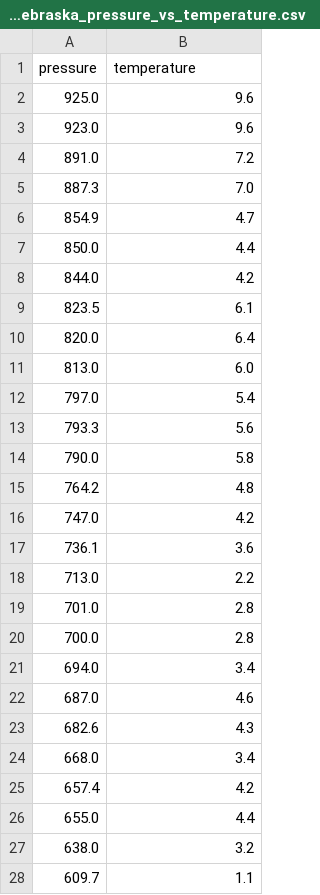
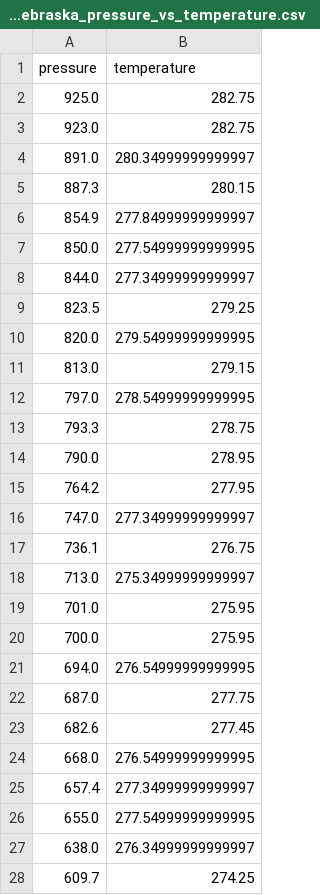
Before and after one commit to janakparajuli/AES551_Assignment_2, a CSV file: Omaha_Nebraska_pressure_vs_temperature.csv, drawn as a sheet; only a part is shown; the diff covers the shown part only.

```diff
--- a/Omaha_Nebraska_pressure_vs_temperature.csv
+++ b/Omaha_Nebraska_pressure_vs_temperature.csv
@@ -1,28 +1,28 @@
 pressure,temperature
-925.0,9.6
-923.0,9.6
-891.0,7.2
-887.3,7.0
-854.9,4.7
-850.0,4.4
-844.0,4.2
-823.5,6.1
-820.0,6.4
-813.0,6.0
-797.0,5.4
-793.3,5.6
-790.0,5.8
-764.2,4.8
-747.0,4.2
-736.1,3.6
-713.0,2.2
-701.0,2.8
-700.0,2.8
-694.0,3.4
-687.0,4.6
-682.6,4.3
-668.0,3.4
-657.4,4.2
-655.0,4.4
-638.0,3.2
-609.7,1.1
+925.0,282.75
+923.0,282.75
+891.0,280.34999999999997
+887.3,280.15
+854.9,277.84999999999997
+850.0,277.54999999999995
+844.0,277.34999999999997
+823.5,279.25
+820.0,279.54999999999995
+813.0,279.15
+797.0,278.54999999999995
+793.3,278.75
+790.0,278.95
+764.2,277.95
+747.0,277.34999999999997
+736.1,276.75
+713.0,275.34999999999997
+701.0,275.95
+700.0,275.95
+694.0,276.54999999999995
+687.0,277.75
+682.6,277.45
+668.0,276.54999999999995
+657.4,277.34999999999997
+655.0,277.54999999999995
+638.0,276.34999999999997
+609.7,274.25
```
Also changed, not shown: 11 edited cells elsewhere in this file, Del_Rio_Texas_pressure_vs_temperature.csv, International_Falls_Minnesota_pressure_vs_temperature.csv, 1 other file.
